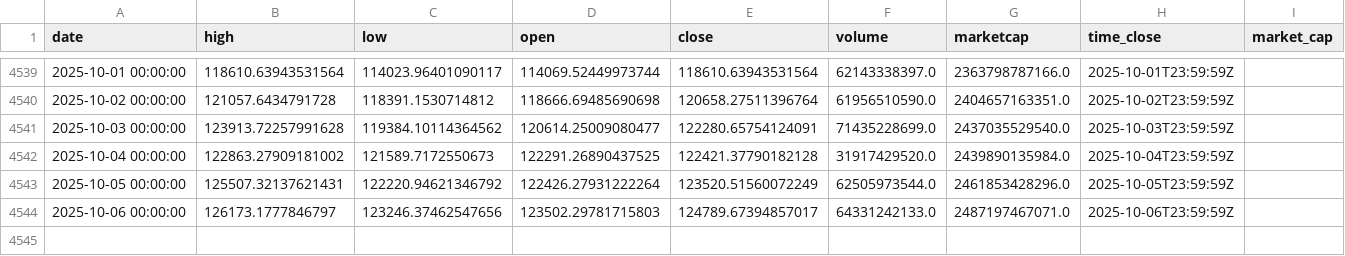
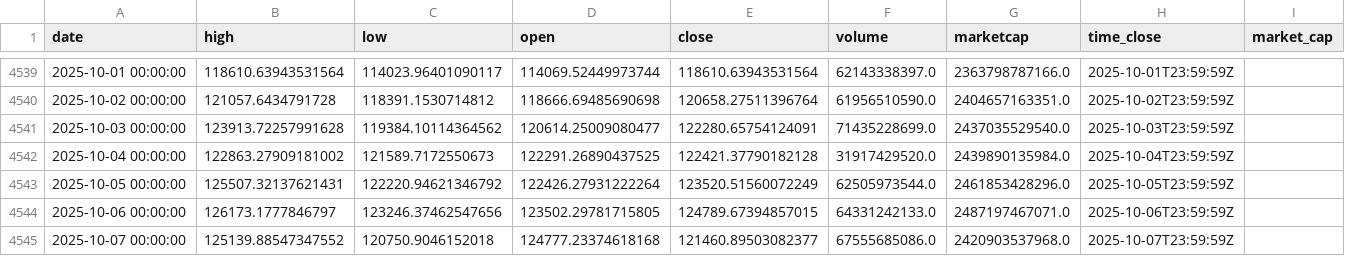
Before and after one commit to rey-dal/bitcoin, a CSV file: data/btc_historical_data.csv, drawn as a sheet; only a part is shown, gaps mark what is left out.

```diff
--- a/data/btc_historical_data.csv
+++ b/data/btc_historical_data.csv
@@ -4543,2 +4543,3 @@ date,high,low,open,close,volume,marketcap,time_close,market_cap
 2025-10-05 00:00:00,125507.32137621431,122220.94621346792,122426.27931222264,123520.51560072249,62505973544.0,2461853428296.0,2025-10-05T23:59:59Z,
-2025-10-06 00:00:00,126173.1777846797,123246.37462547656,123502.29781715803,124789.67394857017,64331242133.0,2487197467071.0,2025-10-06T23:59:59Z,
+2025-10-06 00:00:00,126173.1777846797,123246.37462547656,123502.29781715805,124789.67394857015,64331242133.0,2487197467071.0,2025-10-06T23:59:59Z,
+2025-10-07 00:00:00,125139.88547347552,120750.9046152018,124777.23374618168,121460.89503082377,67555685086.0,2420903537968.0,2025-10-07T23:59:59Z,
```
Also changed, not shown: data/combined_predictions.csv, data/preprocessed_data.csv, 6 other files.
